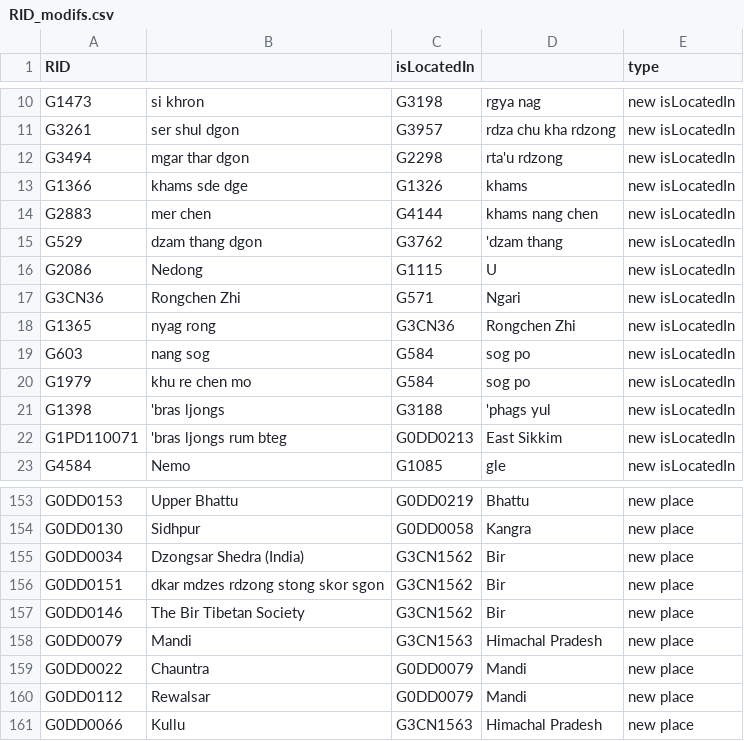
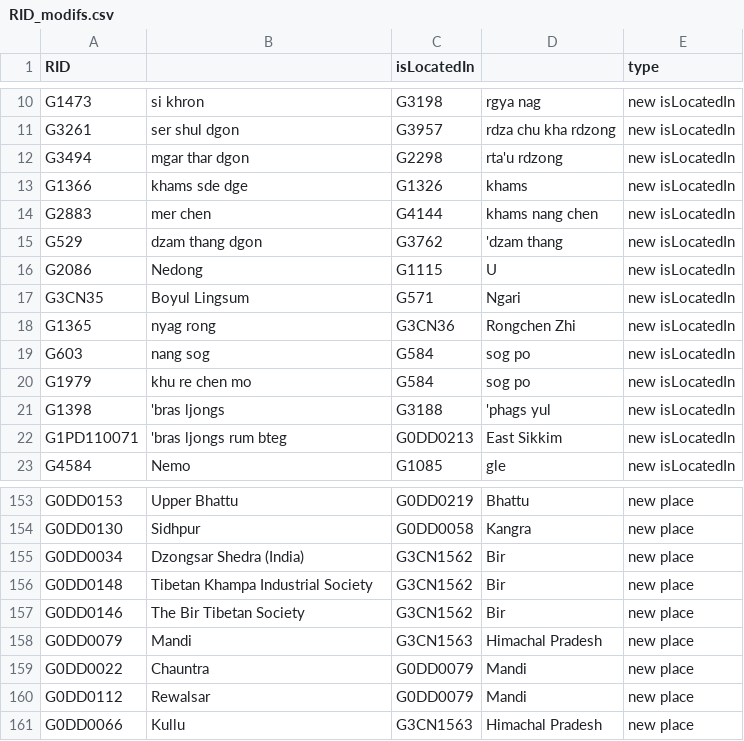
Before and after one commit to buda-base/publishers-cleanup, a CSV file: RID_modifs.csv, drawn as a sheet; only a part is shown, gaps mark what is left out.

```diff
--- a/RID_modifs.csv
+++ b/RID_modifs.csv
@@ -16,3 +16,3 @@ G529,dzam thang dgon,G3762,'dzam thang,new isLocatedIn
 G2086,Nedong,G1115,U,new isLocatedIn
-G3CN36,Rongchen Zhi,G571,Ngari,new isLocatedIn
+G3CN35,Boyul Lingsum,G571,Ngari,new isLocatedIn
 G1365,nyag rong,G3CN36,Rongchen Zhi,new isLocatedIn
@@ -155,3 +155,3 @@ G0DD0130,Sidhpur,G0DD0058,Kangra,new place
 G0DD0034,Dzongsar Shedra (India),G3CN1562,Bir,new place
-G0DD0151,dkar mdzes rdzong stong skor sgon,G3CN1562,Bir,new place
+G0DD0148,Tibetan Khampa Industrial Society,G3CN1562,Bir,new place
 G0DD0146,The Bir Tibetan Society,G3CN1562,Bir,new place
```
Also changed, not shown: RID_node_modifs.csv, 2 other files.
